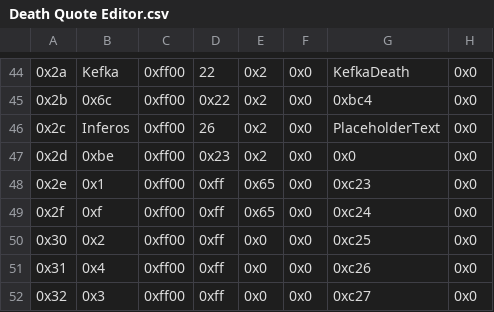
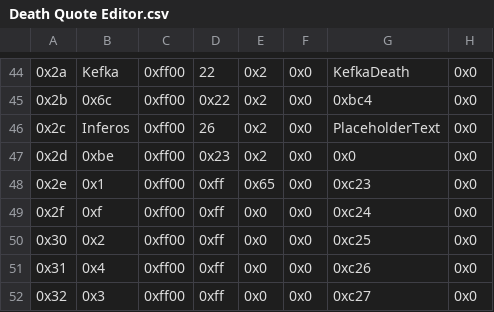
Before and after one commit to FireEmblemUniverse/VBA-Blitz-Tendency, a CSV file: Tables/FE8 Nightmare modules/Quote editors/Death Quote Editor.csv, drawn as a sheet; only a part is shown, gaps mark what is left out; the diff names each change by its address in the sheet, - before the commit and + after, or states it on an @@ line.

Commit message:
Update Death Quote Editor.csv

```diff
--- a/Tables/FE8 Nightmare modules/Quote editors/Death Quote Editor.csv
+++ b/Tables/FE8 Nightmare modules/Quote editors/Death Quote Editor.csv
-E49: 0x65
+E49: 0x0
```
